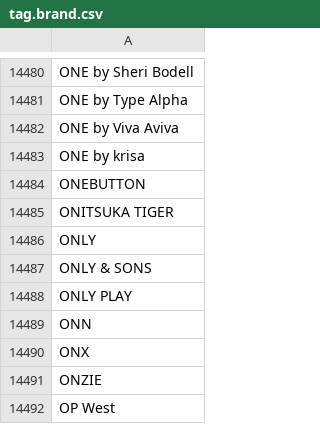
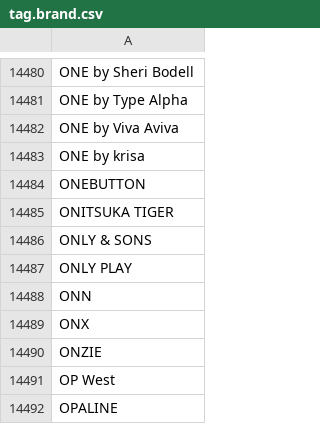
Before and after one commit to rflynn/productsum, a CSV file: search/data/tag.brand.csv, drawn as a sheet; only a part is shown, gaps mark what is left out; the shorter side is filled out with more unchanged rows.

Commit message:
remove "only" brand argh

```diff
--- a/search/data/tag.brand.csv
+++ b/search/data/tag.brand.csv
@@ -14485,3 +14485,2 @@ ONEBUTTON
 ONITSUKA TIGER
-ONLY
 ONLY & SONS
```
